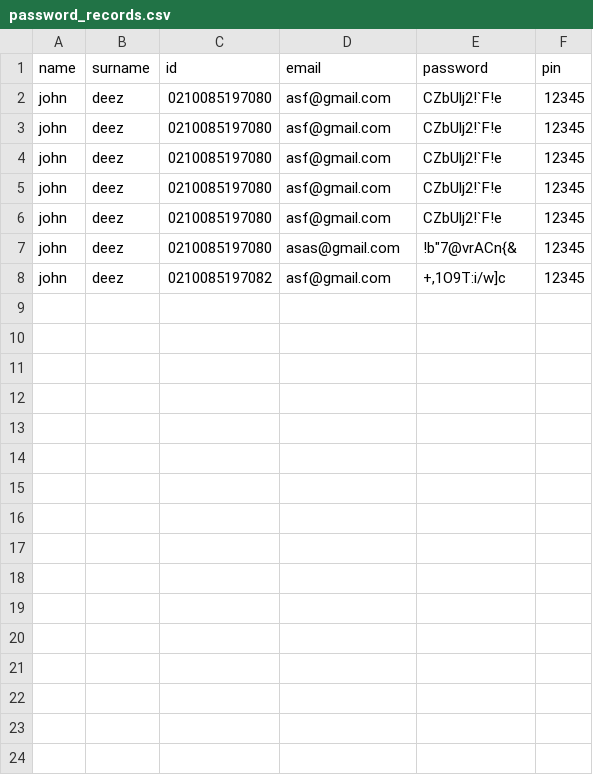
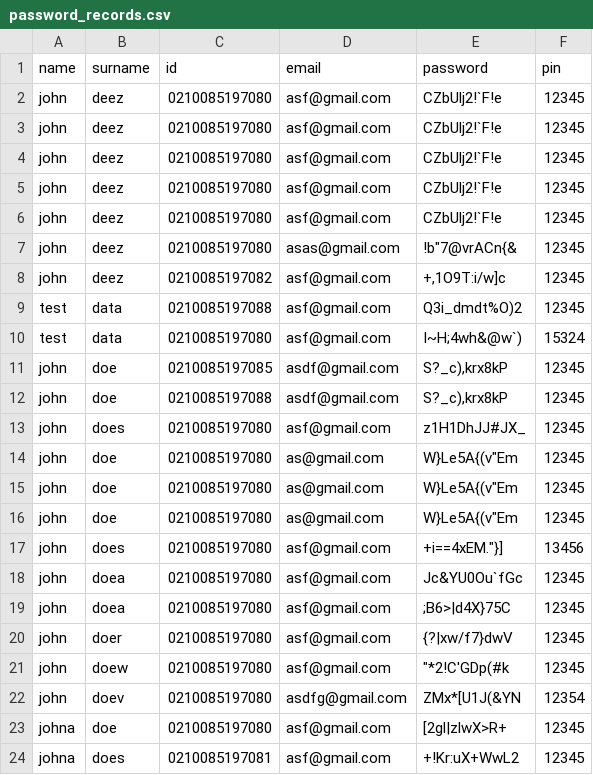
Before and after one commit to GingerNinja21/BankSwift, a CSV file: password_records.csv, drawn as a sheet.

```diff
--- a/password_records.csv
+++ b/password_records.csv
@@ -8 +8,17 @@ john,deez,0210085197080,asas@gmail.com,"!b""7@vrACn{&",12345
 john,deez,0210085197082,asf@gmail.com,"+,1O9T:i/w]c",12345
+test,data,0210085197088,asf@gmail.com,Q3i_dmdt%O)2,12345
+test,data,0210085197080,asf@gmail.com,I~H;4wh&@w`),15324
+john,doe,0210085197085,asdf@gmail.com,"S?_c),krx8kP",12345
+john,doe,0210085197088,asdf@gmail.com,"S?_c),krx8kP",12345
+john,does,0210085197080,asf@gmail.com,z1H1DhJJ#JX_,12345
+john,doe,0210085197080,as@gmail.com,"W}Le5A{(v""Em",12345
+john,doe,0210085197080,as@gmail.com,"W}Le5A{(v""Em",12345
+john,doe,0210085197080,as@gmail.com,"W}Le5A{(v""Em",12345
+john,does,0210085197080,asf@gmail.com,"+i==4xEM.""}]",13456
+john,doea,0210085197080,asf@gmail.com,Jc&YU0Ou`fGc,12345
+john,doea,0210085197080,asf@gmail.com,;B6>|d4X}75C,12345
+john,doer,0210085197080,asf@gmail.com,{?|xw/f7}dwV,12345
+john,doew,0210085197080,asf@gmail.com,"""*2!C'GDp(#k",12345
+john,doev,0210085197080,asdfg@gmail.com,ZMx*[U1J(&YN,12354
+johna,doe,0210085197080,asf@gmail.com,[2gl|zlwX>R+,12345
+johna,does,0210085197081,asf@gmail.com,+!Kr:uX+WwL2,12345
```
Also changed, not shown: accounts.csv, 2 other files.
